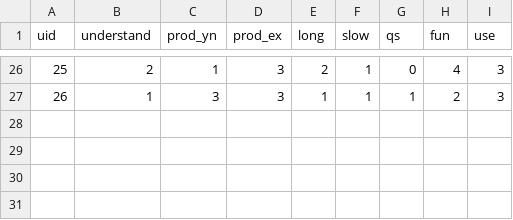
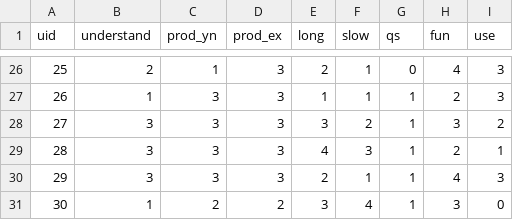
Before and after one commit to thomason-jesse/perception_classifiers, a CSV file: exp/survey_responses.csv, drawn as a sheet; only a part is shown, gaps mark what is left out.

```diff
--- a/exp/survey_responses.csv
+++ b/exp/survey_responses.csv
@@ -27 +27,5 @@ uid,understand,prod_yn,prod_ex,long,slow,qs,fun,use
 26,1,3,3,1,1,1,2,3
+27,3,3,3,3,2,1,3,2
+28,3,3,3,4,3,1,2,1
+29,3,3,3,2,1,1,4,3
+30,1,2,2,3,4,1,3,0
```
Also changed, not shown: exp/log_summary.csv, 2 other files.
